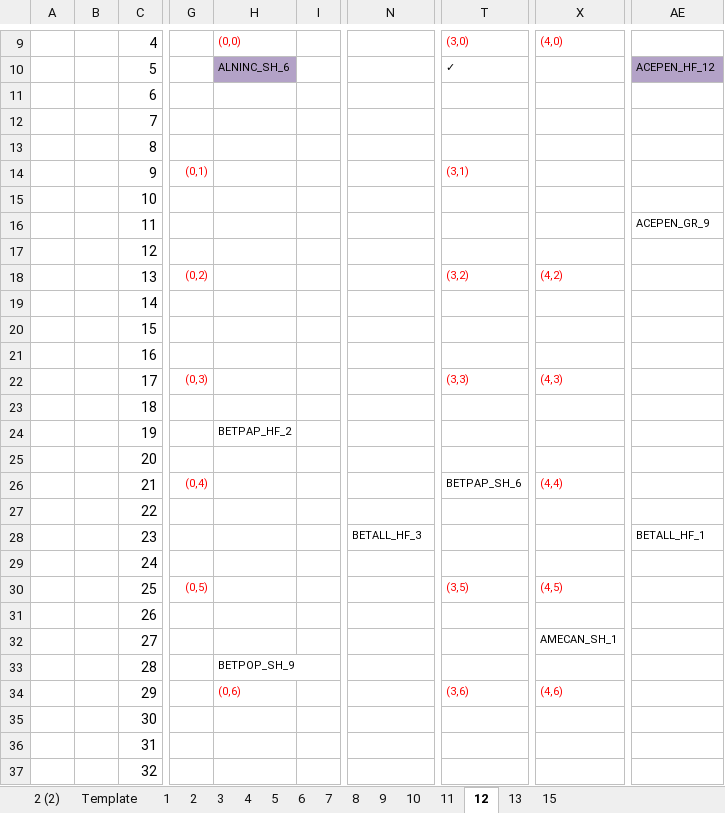
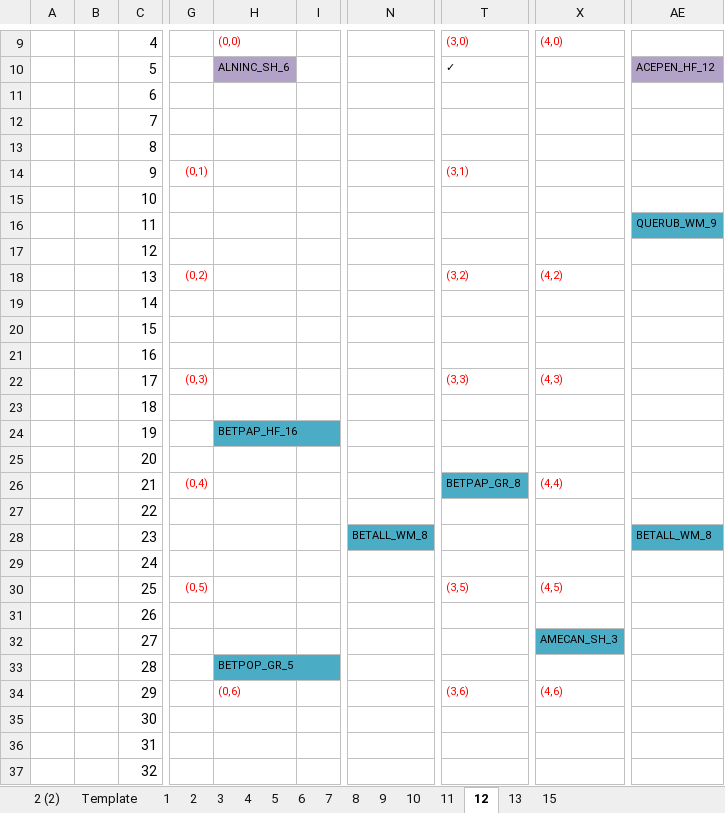
Before and after one commit to lizzieinvancouver/wildhellgarden, an Excel workbook: Planning/Inds for Planting Final.six.xlsx, sheet 12, drawn as a sheet; only a part is shown, gaps mark what is left out; values as stored, in another font and other column widths than the file's, no borders; the diff names each change by its address in the sheet, - before the commit and + after, or states it on an @@ line.

```diff
--- a/Planning/Inds for Planting Final.six.xlsx (sheet 12)
+++ b/Planning/Inds for Planting Final.six.xlsx (sheet 12)
-AE16: ACEPEN_GR_9
+AE16: QUERUB_WM_9
-AE16 fill: none
+AE16 fill: #4BACC6
-H24: BETPAP_HF_2
+H24: BETPAP_HF_16
-H24 fill: none
+H24 fill: #4BACC6
-T26: BETPAP_SH_6
+T26: BETPAP_GR_8
-T26 fill: none
+T26 fill: #4BACC6
-N28: BETALL_HF_3
+N28: BETALL_WM_8
-N28 fill: none
+N28 fill: #4BACC6
-AE28: BETALL_HF_1
+AE28: BETALL_WM_8
-AE28 fill: none
+AE28 fill: #4BACC6
-X32: AMECAN_SH_1
+X32: AMECAN_SH_3
-X32 fill: none
+X32 fill: #4BACC6
-H33: BETPOP_SH_9
+H33: BETPOP_GR_5
-H33 fill: none
+H33 fill: #4BACC6
```
Also changed, not shown: sheet 11, sheet 4, sheet 8, sheet 6, sheet 13, sheet 10, 7 more sheets, Planning/Inds for Planting Order CC.six.xlsx, 8 other files.
